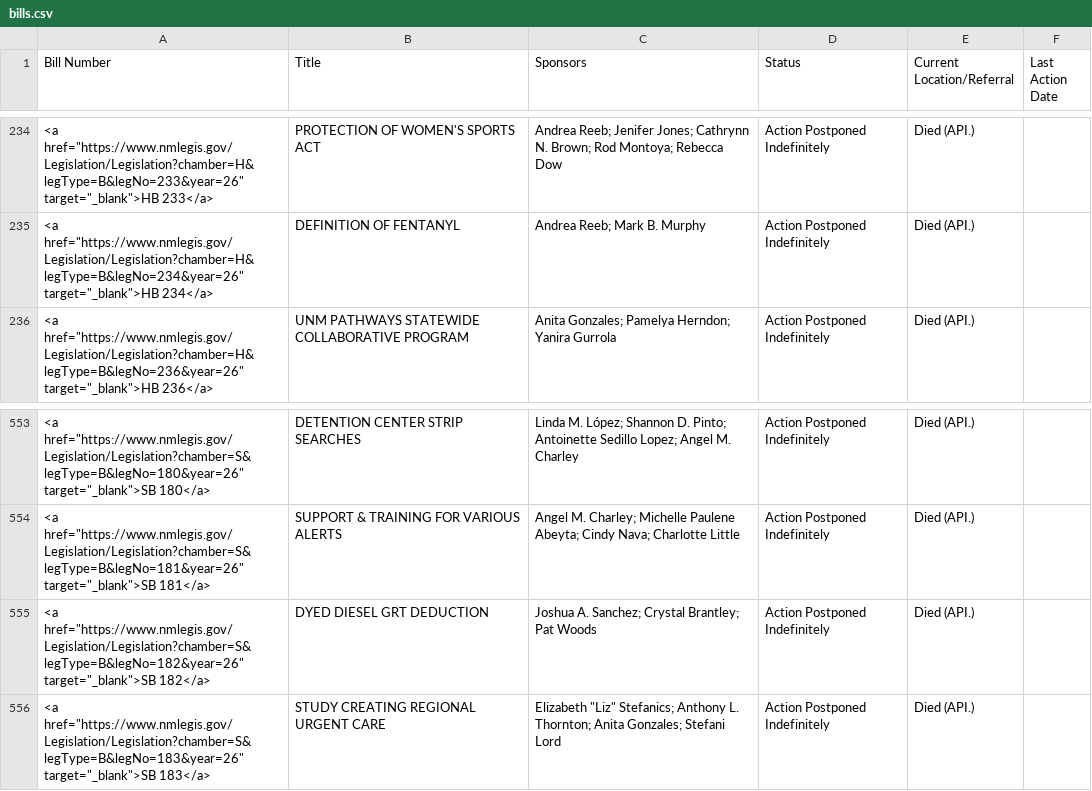
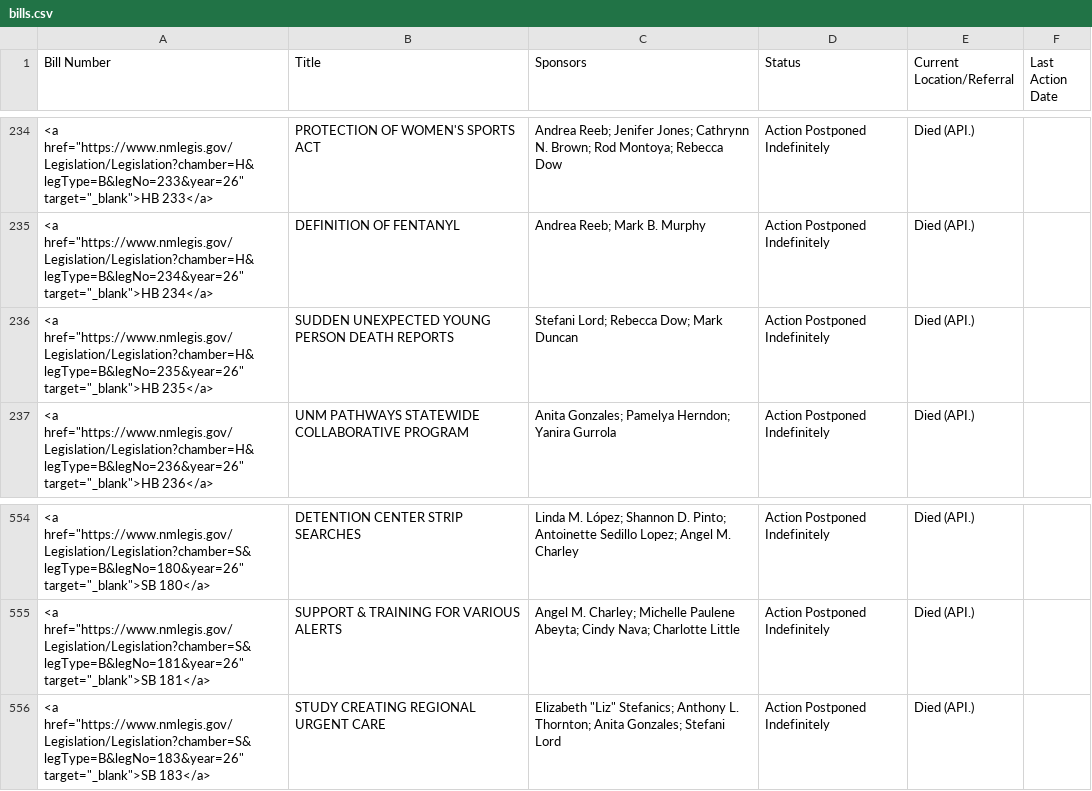
Before and after one commit to PatrickLohmann/2026Legislaturebilltracker2, a CSV file: bills.csv, drawn as a sheet; only a part is shown, gaps mark what is left out.

```diff
--- a/bills.csv
+++ b/bills.csv
@@ -235,2 +235,3 @@ Bill Number,Title,Sponsors,Status,Current Location/Referral,Last Action Date
 "<a href=""https://www.nmlegis.gov/Legislation/Legislation?chamber=H&legType=B&legNo=234&year=26"" target=""_blank"">HB 234</a>",DEFINITION OF FENTANYL,Andrea Reeb; Mark B. Murphy,Action Postponed Indefinitely,Died (API.),
+"<a href=""https://www.nmlegis.gov/Legislation/Legislation?chamber=H&legType=B&legNo=235&year=26"" target=""_blank"">HB 235</a>",SUDDEN UNEXPECTED YOUNG PERSON DEATH REPORTS,Stefani Lord; Rebecca Dow; Mark Duncan,Action Postponed Indefinitely,Died (API.),
 "<a href=""https://www.nmlegis.gov/Legislation/Legislation?chamber=H&legType=B&legNo=236&year=26"" target=""_blank"">HB 236</a>",UNM PATHWAYS STATEWIDE COLLABORATIVE PROGRAM,Anita Gonzales; Pamelya Herndon; Yanira Gurrola,Action Postponed Indefinitely,Died (API.),
@@ -554,3 +555,2 @@ Bill Number,Title,Sponsors,Status,Current Location/Referral,Last Action Date
 "<a href=""https://www.nmlegis.gov/Legislation/Legislation?chamber=S&legType=B&legNo=181&year=26"" target=""_blank"">SB 181</a>",SUPPORT & TRAINING FOR VARIOUS ALERTS,Angel M. Charley; Michelle Paulene Abeyta; Cindy Nava; Charlotte Little,Action Postponed Indefinitely,Died (API.),
-"<a href=""https://www.nmlegis.gov/Legislation/Legislation?chamber=S&legType=B&legNo=182&year=26"" target=""_blank"">SB 182</a>",DYED DIESEL GRT DEDUCTION,Joshua A. Sanchez; Crystal Brantley; Pat Woods,Action Postponed Indefinitely,Died (API.),
 "<a href=""https://www.nmlegis.gov/Legislation/Legislation?chamber=S&legType=B&legNo=183&year=26"" target=""_blank"">SB 183</a>",STUDY CREATING REGIONAL URGENT CARE,"Elizabeth ""Liz"" Stefanics; Anthony L. Thornton; Anita Gonzales; Stefani Lord",Action Postponed Indefinitely,Died (API.),
```
